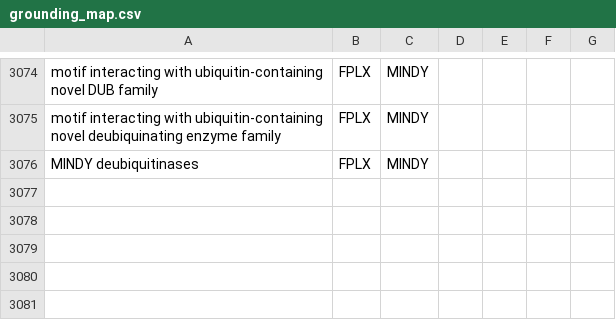
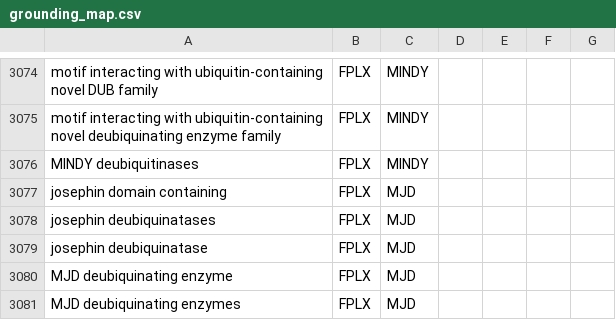
Before and after one commit to sorgerlab/famplex, a CSV file: grounding_map.csv, drawn as a sheet; only a part is shown, gaps mark what is left out; the diff names each change by its address in the sheet, - before the commit and + after, or states it on an @@ line.

Commit message:
Add MJD
See https://www.genenames.org/data/genegroup/#!/group/997

I chose not to make a JOSD intermediate because it would have been redundant of MJD

```diff
--- a/grounding_map.csv
+++ b/grounding_map.csv
+row 3077: josephin domain containing | FPLX | MJD
+row 3078: josephin deubiquinatases | FPLX | MJD
+row 3079: josephin deubiquinatase | FPLX | MJD
+row 3080: MJD deubiquinating enzyme | FPLX | MJD
+row 3081: MJD deubiquinating enzymes | FPLX | MJD
```
Also changed, not shown: entities.csv, equivalences.csv, 1 other file.
